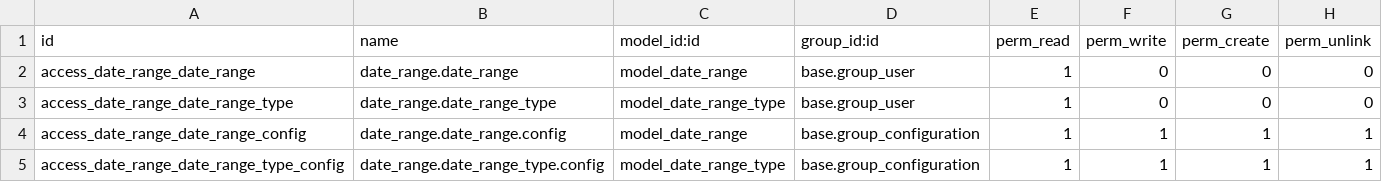
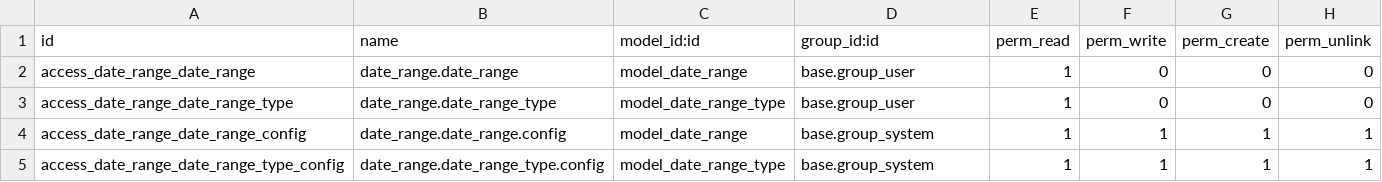
Before and after one commit to OCA/tier-validation, a CSV file: date_range/security/ir.model.access.csv, drawn as a sheet.

Commit message:
[10.0][MIGRATION] Migrated module 'date_range' to V10

```diff
--- a/date_range/security/ir.model.access.csv
+++ b/date_range/security/ir.model.access.csv
@@ -3,3 +3,3 @@ access_date_range_date_range,date_range.date_range,model_date_range,base.group_u
 access_date_range_date_range_type,date_range.date_range_type,model_date_range_type,base.group_user,1,0,0,0
-access_date_range_date_range_config,date_range.date_range.config,model_date_range,base.group_configuration,1,1,1,1
-access_date_range_date_range_type_config,date_range.date_range_type.config,model_date_range_type,base.group_configuration,1,1,1,1
+access_date_range_date_range_config,date_range.date_range.config,model_date_range,base.group_system,1,1,1,1
+access_date_range_date_range_type_config,date_range.date_range_type.config,model_date_range_type,base.group_system,1,1,1,1
```
Also changed, not shown: 14 other files.
